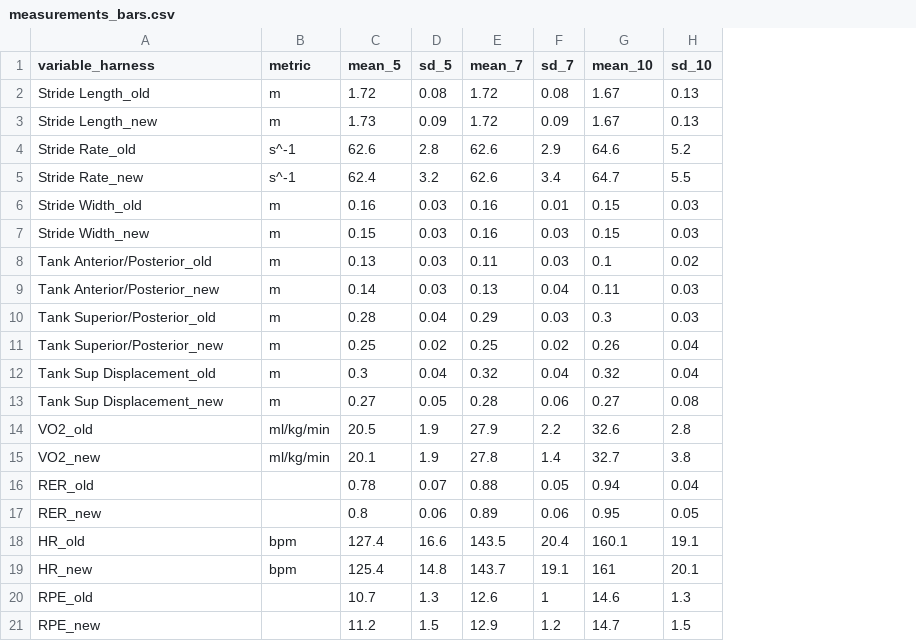
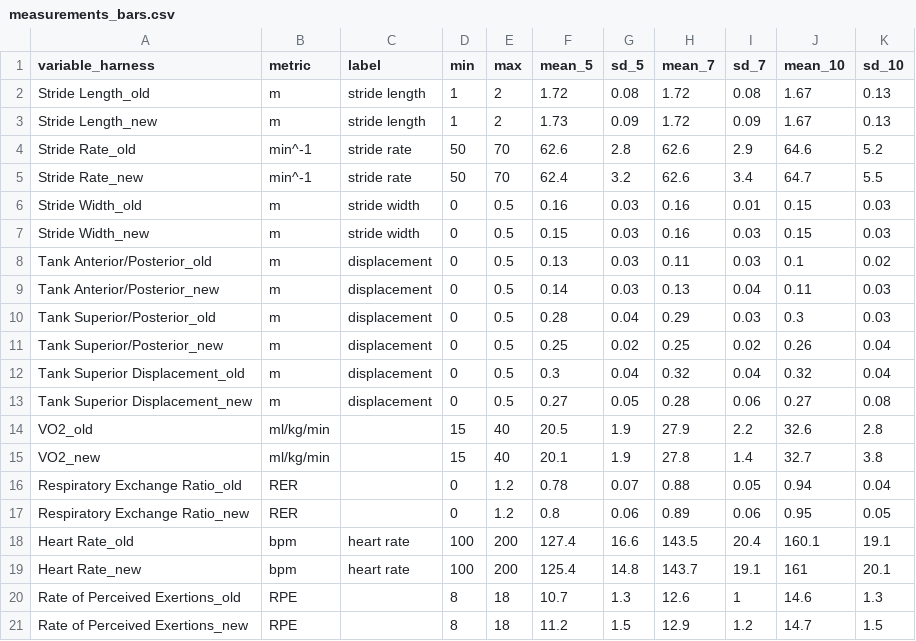
Before and after one commit to bzjin/biomech-viz, a CSV file: docs/assets/data/measurements_bars.csv, drawn as a sheet; the diff names each change by its address in the sheet, - before the commit and + after, or states it on an @@ line.

```diff
--- a/docs/assets/data/measurements_bars.csv
+++ b/docs/assets/data/measurements_bars.csv
+column C (label), rows 2-19: stride length | stride length | stride rate | stride rate | stride width | stride width | displacement | displacement | displacement | displacement | displacement | displacement |  |  |  |  | heart rate | heart rate
+column D (min), rows 2-21: 1 | 1 | 50 | 50 | 0 | 0 | 0 | 0 | 0 | 0 | 0 | 0 | 15 | 15 | 0 | 0 | 100 | 100 | 8 | 8
+column E (max), rows 2-21: 2 | 2 | 70 | 70 | 0.5 | 0.5 | 0.5 | 0.5 | 0.5 | 0.5 | 0.5 | 0.5 | 40 | 40 | 1.2 | 1.2 | 200 | 200 | 18 | 18
-B4:B5 (metric): s^-1
+B4:B5 (metric): min^-1
-A12 (variable_harness): Tank Sup Displacement_old
+A12 (variable_harness): Tank Superior Displacement_old
-A13 (variable_harness): Tank Sup Displacement_new
+A13 (variable_harness): Tank Superior Displacement_new
-A16 (variable_harness): RER_old
+A16 (variable_harness): Respiratory Exchange Ratio_old
-B16:B17 (metric): (empty)
+B16:B17 (metric): RER
-A17 (variable_harness): RER_new
+A17 (variable_harness): Respiratory Exchange Ratio_new
-A18 (variable_harness): HR_old
+A18 (variable_harness): Heart Rate_old
-A19 (variable_harness): HR_new
+A19 (variable_harness): Heart Rate_new
-A20 (variable_harness): RPE_old
+A20 (variable_harness): Rate of Perceived Exertions_old
-B20:B21 (metric): (empty)
+B20:B21 (metric): RPE
-A21 (variable_harness): RPE_new
+A21 (variable_harness): Rate of Perceived Exertions_new
```
Also changed, not shown: docs/assets/data/measurements.csv, 10 other files.
